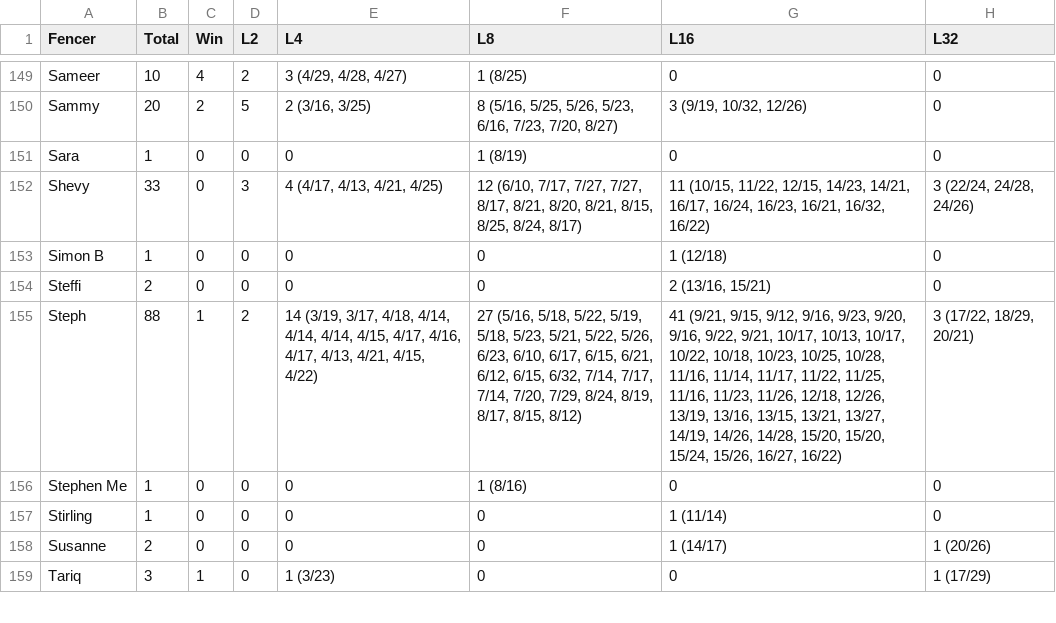
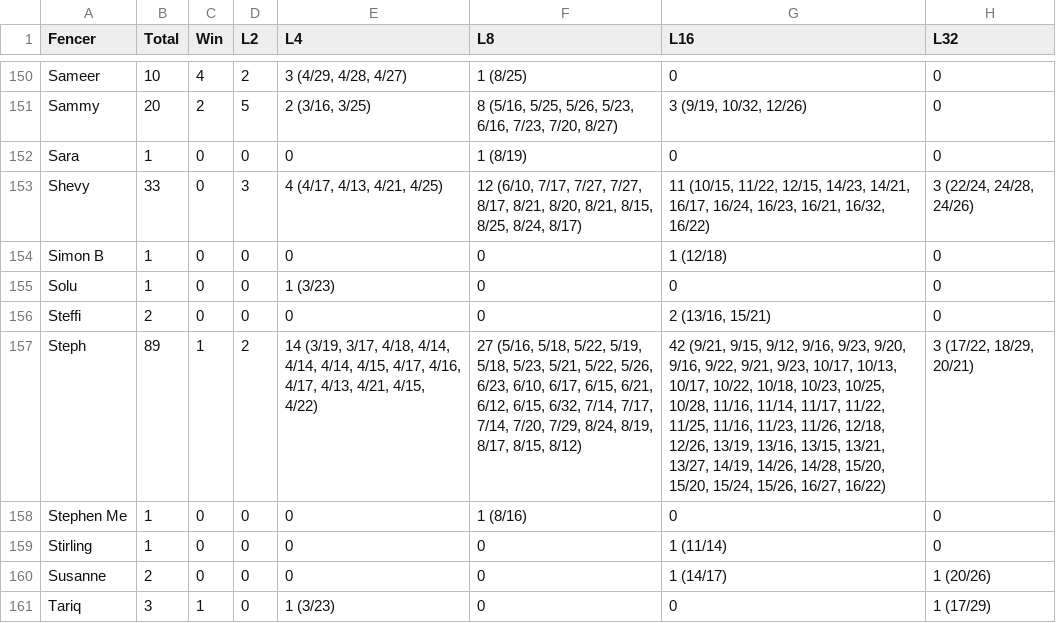
Before and after one commit to Alex3400/FencingTracker, a CSV file: docs/data/placement_stats.csv, drawn as a sheet; only a part is shown, gaps mark what is left out; the diff covers the shown part only.

```diff
--- a/docs/data/placement_stats.csv
+++ b/docs/data/placement_stats.csv
@@ -153,4 +154,5 @@ Shevy,33,0,3,"4 (4/17, 4/13, 4/21, 4/25)","12 (6/10, 7/17, 7/27, 7/27, 8/17, 8/2
 Simon B,1,0,0,0,0,1 (12/18),0
+Solu,1,0,0,1 (3/23),0,0,0
 Steffi,2,0,0,0,0,"2 (13/16, 15/21)",0
-Steph,88,1,2,"14 (3/19, 3/17, 4/18, 4/14, 4/14, 4/14, 4/15, 4/17, 4/16, 4/17, 4/13, 4/21, 4/15, 4/22)","27 (5/16, 5/18, 5/22, 5/19, 5/18, 5/23, 5/21, 5/22, 5/26, 6/23, 6/10, 6/17, 6/15, 6/21, 6/12, 6/15, 6/32, 7/14, 7/17, 7/14, 7/20, 7/29, 8/24, 8/19, 8/17, 8/15, 8/12)","41 (9/21, 9/15, 9/12, 9/16, 9/23, 9/20, 9/16, 9/22, 9/21, 10/17, 10/13, 10/17, 10/22, 10/18, 10/23, 10/25, 10/28, 11/16, 11/14, 11/17, 11/22, 11/25, 11/16, 11/23, 11/26, 12/18, 12/26, 13/19, 13/16, 13/15, 13/21, 13/27, 14/19, 14/26, 14/28, 15/20, 15/20, 15/24, 15/26, 16/27, 16/22)","3 (17/22, 18/29, 20/21)"
+Steph,89,1,2,"14 (3/19, 3/17, 4/18, 4/14, 4/14, 4/14, 4/15, 4/17, 4/16, 4/17, 4/13, 4/21, 4/15, 4/22)","27 (5/16, 5/18, 5/22, 5/19, 5/18, 5/23, 5/21, 5/22, 5/26, 6/23, 6/10, 6/17, 6/15, 6/21, 6/12, 6/15, 6/32, 7/14, 7/17, 7/14, 7/20, 7/29, 8/24, 8/19, 8/17, 8/15, 8/12)","42 (9/21, 9/15, 9/12, 9/16, 9/23, 9/20, 9/16, 9/22, 9/21, 9/23, 10/17, 10/13, 10/17, 10/22, 10/18, 10/23, 10/25, 10/28, 11/16, 11/14, 11/17, 11/22, 11/25, 11/16, 11/23, 11/26, 12/18, 12/26, 13/19, 13/16, 13/15, 13/21, 13/27, 14/19, 14/26, 14/28, 15/20, 15/20, 15/24, 15/26, 16/27, 16/22)","3 (17/22, 18/29, 20/21)"
 Stephen Me,1,0,0,0,1 (8/16),0,0
```
Also changed, not shown: 1 added row and 32 edited cells elsewhere in this file, docs/data/fencer_stats.csv, docs/data/head_to_head_stats.csv, 20 other files.
